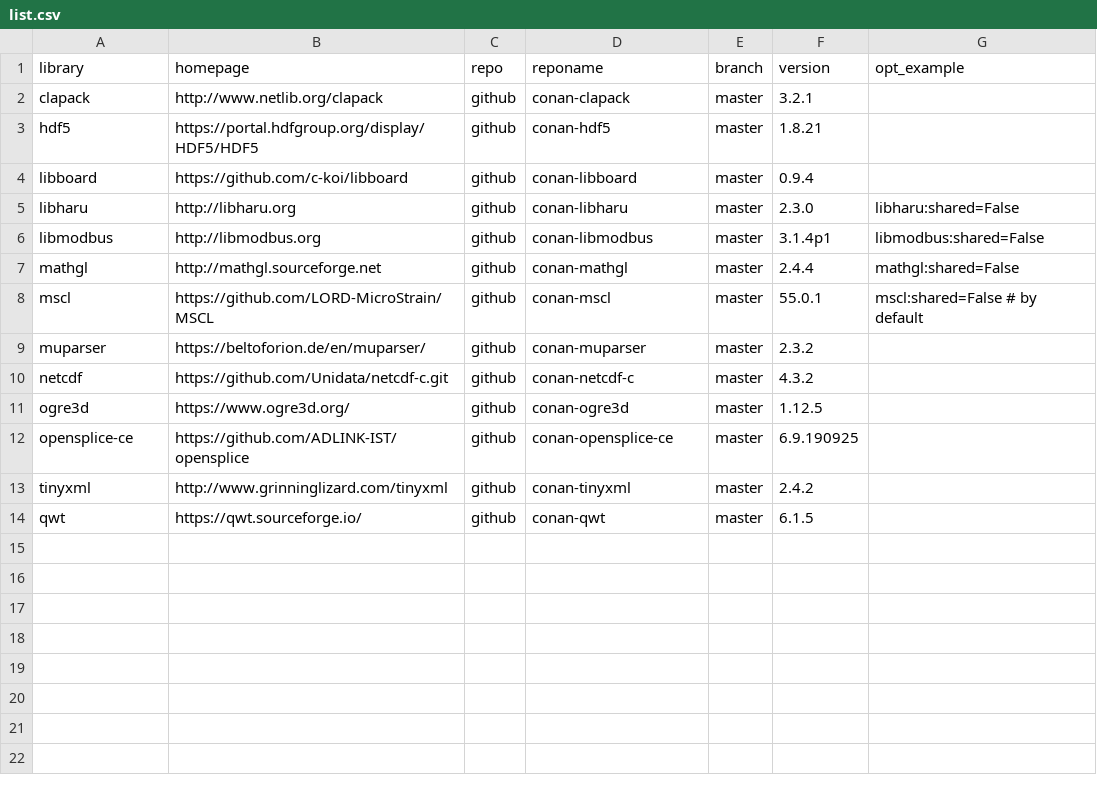
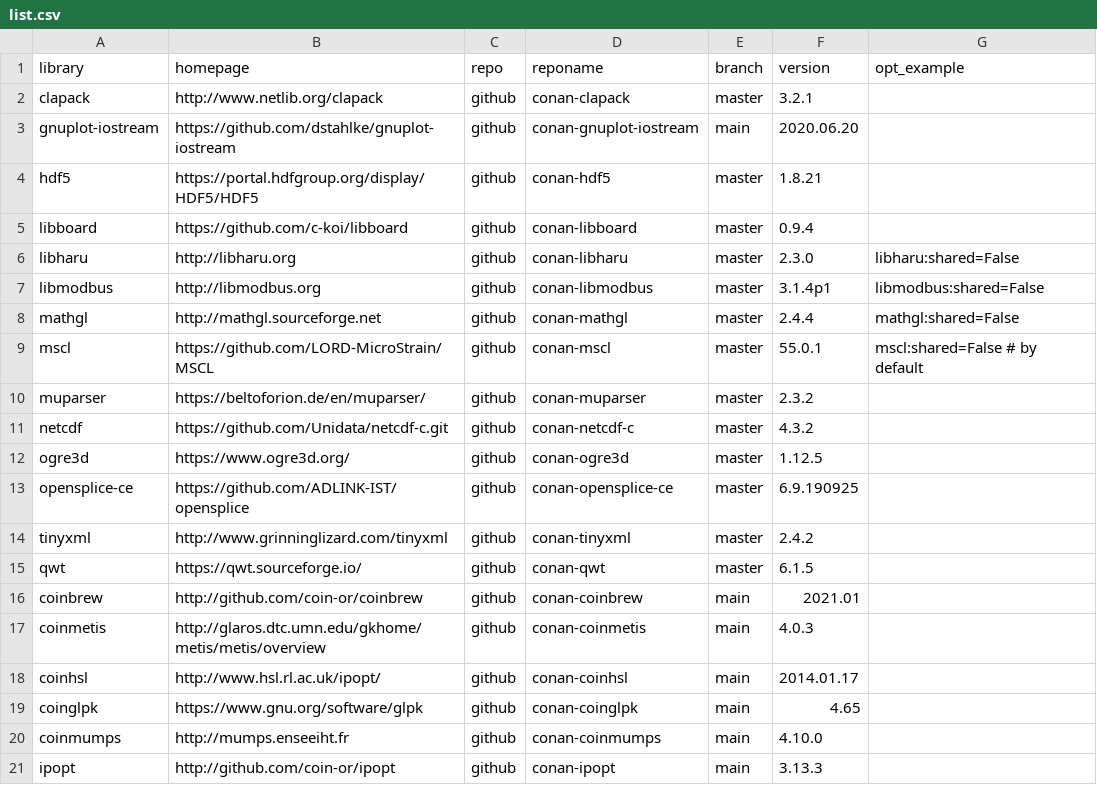
Before and after one commit to sintef-ocean/status-conan-recipes, a CSV file: scripts/list.csv, drawn as a sheet.

Commit message:
Update overview with new recipes

```diff
--- a/scripts/list.csv
+++ b/scripts/list.csv
@@ -2,2 +2,3 @@ library,homepage,repo,reponame,branch,version,opt_example
 clapack,http://www.netlib.org/clapack,github,conan-clapack,master,3.2.1,
+gnuplot-iostream,https://github.com/dstahlke/gnuplot-iostream,github,conan-gnuplot-iostream,main,2020.06.20,
 hdf5,https://portal.hdfgroup.org/display/HDF5/HDF5,github,conan-hdf5,master,1.8.21,
@@ -14 +15,7 @@ tinyxml,http://www.grinninglizard.com/tinyxml,github,conan-tinyxml,master,2.4.2,
 qwt,https://qwt.sourceforge.io/,github,conan-qwt,master,6.1.5,
+coinbrew,http://github.com/coin-or/coinbrew,github,conan-coinbrew,main,2021.01,
+coinmetis,http://glaros.dtc.umn.edu/gkhome/metis/metis/overview,github,conan-coinmetis,main,4.0.3,
+coinhsl,http://www.hsl.rl.ac.uk/ipopt/,github,conan-coinhsl,main,2014.01.17,
+coinglpk,https://www.gnu.org/software/glpk,github,conan-coinglpk,main,4.65
+coinmumps,http://mumps.enseeiht.fr,github,conan-coinmumps,main,4.10.0
+ipopt,http://github.com/coin-or/ipopt,github,conan-ipopt,main,3.13.3
```
Also changed, not shown: 2 other files.
